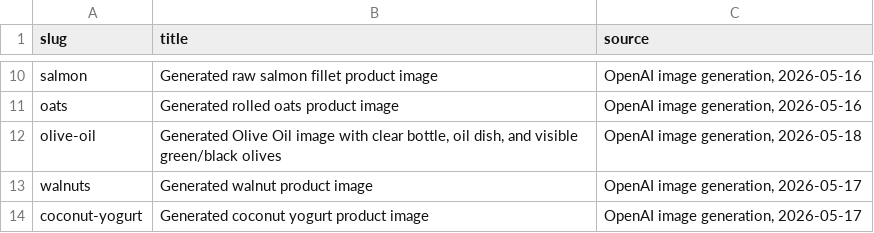
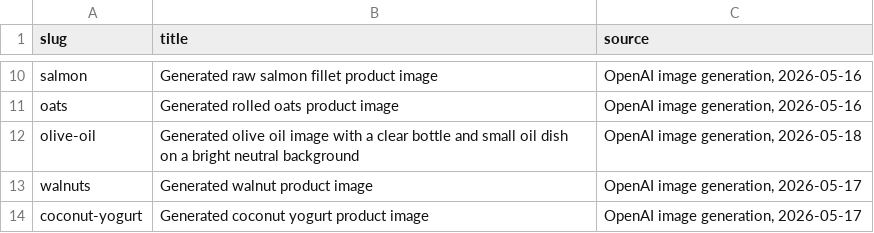
Before and after one commit to brmnds/my-superfood, a TSV file: assets/images/real/sources.tsv, drawn as a sheet; only a part is shown, gaps mark what is left out.

Commit message:
Replace circled olive oil image

```diff
--- a/assets/images/real/sources.tsv
+++ b/assets/images/real/sources.tsv
@@ -11,3 +11,3 @@ salmon	Generated raw salmon fillet product image	OpenAI image generation, 2026-0
 oats	Generated rolled oats product image	OpenAI image generation, 2026-05-16
-olive-oil	Generated Olive Oil image with clear bottle, oil dish, and visible green/black olives	OpenAI image generation, 2026-05-18
+olive-oil	Generated olive oil image with a clear bottle and small oil dish on a bright neutral background	OpenAI image generation, 2026-05-18
 walnuts	Generated walnut product image	OpenAI image generation, 2026-05-17
```
Also changed, not shown: 5 other files.
